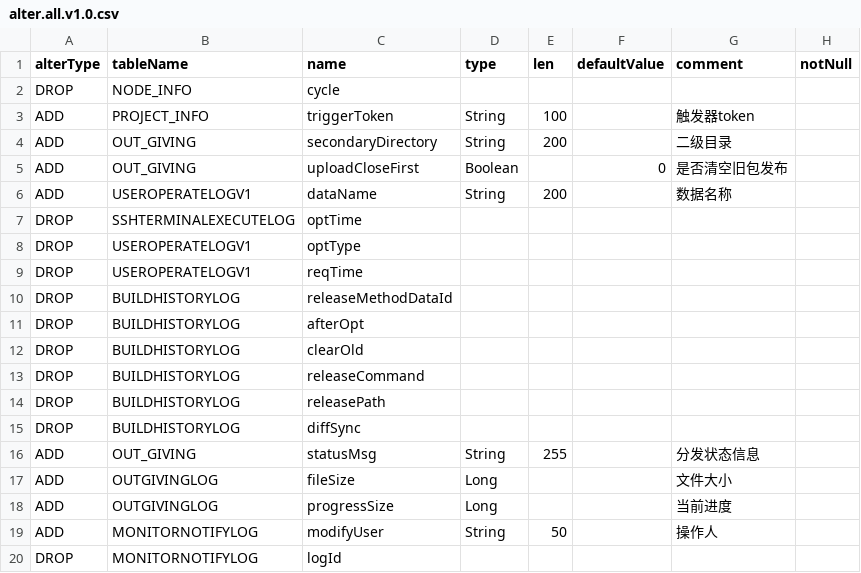
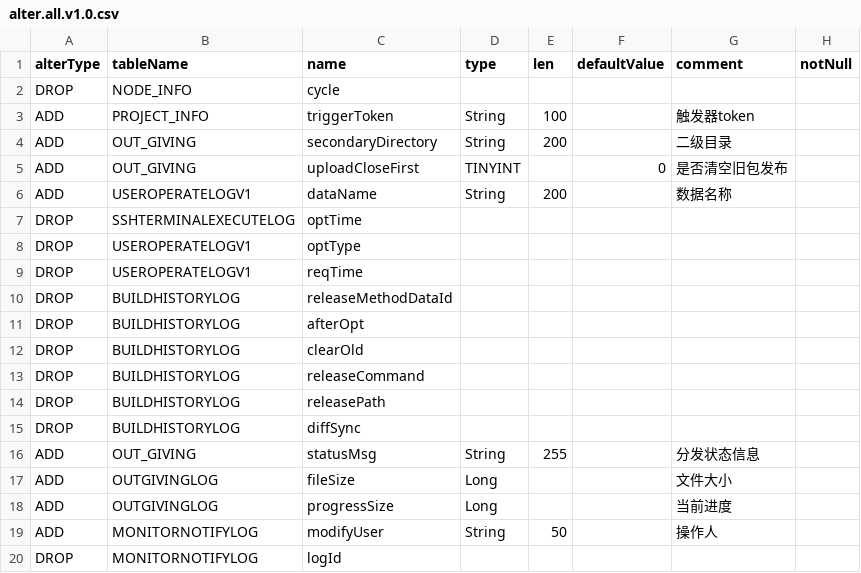
Before and after one commit to dromara/Jpom, a CSV file: modules/server/src/main/resources/sql-view/alter.all.v1.0.csv, drawn as a sheet.

```diff
--- a/modules/server/src/main/resources/sql-view/alter.all.v1.0.csv
+++ b/modules/server/src/main/resources/sql-view/alter.all.v1.0.csv
@@ -4,3 +4,3 @@ ADD,PROJECT_INFO,triggerToken,String,100,,触发器token
 ADD,OUT_GIVING,secondaryDirectory,String,200,,二级目录
-ADD,OUT_GIVING,uploadCloseFirst,Boolean,,0,是否清空旧包发布
+ADD,OUT_GIVING,uploadCloseFirst,TINYINT,,0,是否清空旧包发布
 ADD,USEROPERATELOGV1,dataName,String,200,,数据名称
```
Also changed, not shown: modules/server/src/main/resources/sql-view/alter.all.v1.1.csv, modules/server/src/main/resources/sql-view/alter.all.v1.3.csv, 2 other files.
